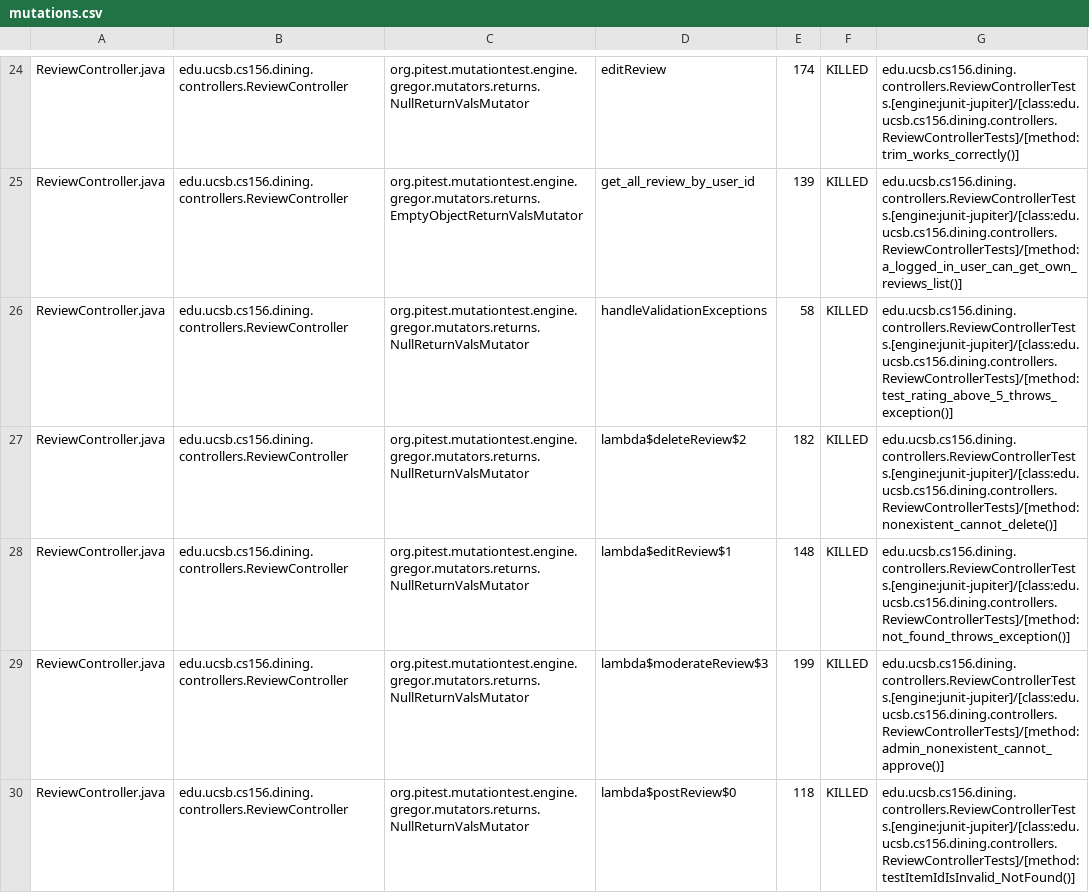
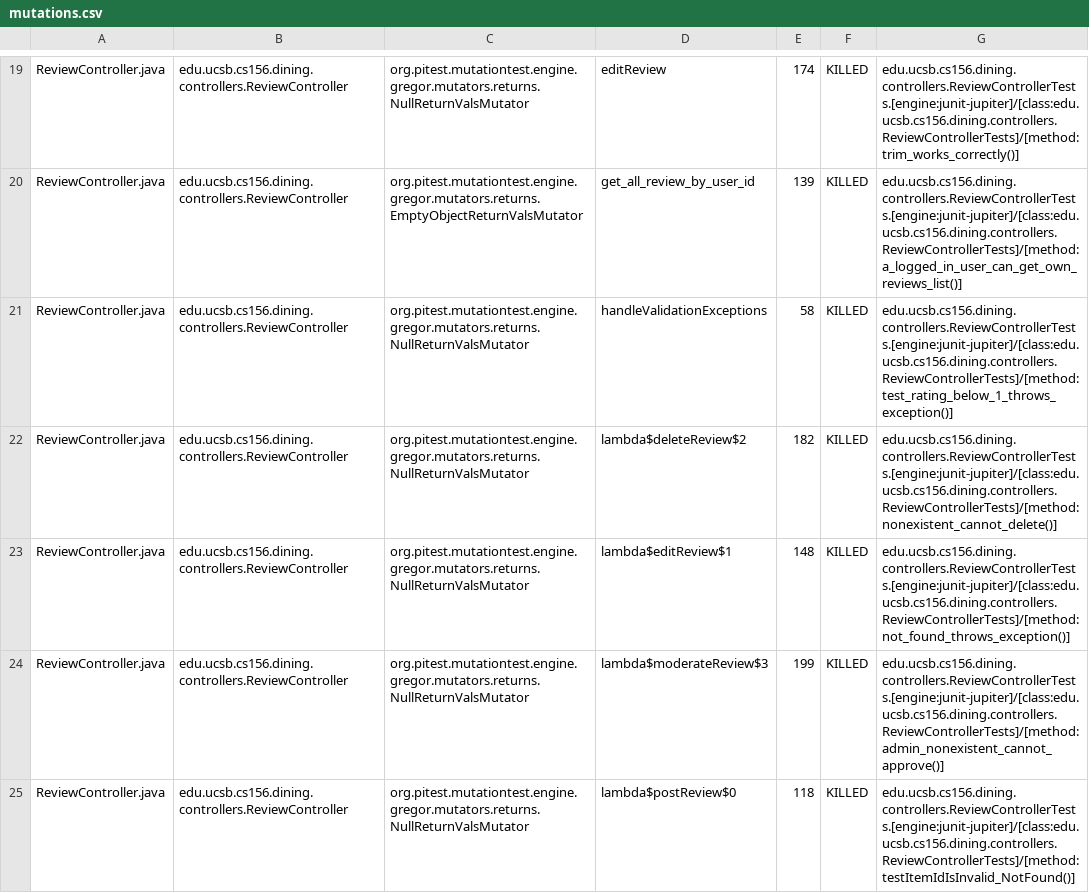
Before and after one commit to ucsb-cs156-s25/proj-dining-s25-08, a CSV file: prs/50/pitest/mutations.csv, drawn as a sheet; only a part is shown, gaps mark what is left out; the diff covers the shown part only.

Commit message:
Deploying to gh-pages from @ ucsb-cs156-s25/proj-dining-s25-08@be56f0c4f30710c7e72b1b6906c97395bcfcc4fb 🚀

```diff
--- a/prs/50/pitest/mutations.csv
+++ b/prs/50/pitest/mutations.csv
@@ -25,3 +20,3 @@ ReviewController.java,edu.ucsb.cs156.dining.controllers.ReviewController,org.pit
 ReviewController.java,edu.ucsb.cs156.dining.controllers.ReviewController,org.pitest.mutationtest.engine.gregor.mutators.returns.EmptyObjectReturnValsMutator,get_all_review_by_user_id,139,KILLED,edu.ucsb.cs156.dining.controllers.ReviewControllerTests.[engine:junit-jupiter]/[class:edu.ucsb.cs156.dining.controllers.ReviewControllerTests]/[method:a_logged_in_user_can_get_own_reviews_list()]
-ReviewController.java,edu.ucsb.cs156.dining.controllers.ReviewController,org.pitest.mutationtest.engine.gregor.mutators.returns.NullReturnValsMutator,handleValidationExceptions,58,KILLED,edu.ucsb.cs156.dining.controllers.ReviewControllerTests.[engine:junit-jupiter]/[class:edu.ucsb.cs156.dining.controllers.ReviewControllerTests]/[method:test_rating_above_5_throws_exception()]
+ReviewController.java,edu.ucsb.cs156.dining.controllers.ReviewController,org.pitest.mutationtest.engine.gregor.mutators.returns.NullReturnValsMutator,handleValidationExceptions,58,KILLED,edu.ucsb.cs156.dining.controllers.ReviewControllerTests.[engine:junit-jupiter]/[class:edu.ucsb.cs156.dining.controllers.ReviewControllerTests]/[method:test_rating_below_1_throws_exception()]
 ReviewController.java,edu.ucsb.cs156.dining.controllers.ReviewController,org.pitest.mutationtest.engine.gregor.mutators.returns.NullReturnValsMutator,lambda$deleteReview$2,182,KILLED,edu.ucsb.cs156.dining.controllers.ReviewControllerTests.[engine:junit-jupiter]/[class:edu.ucsb.cs156.dining.controllers.ReviewControllerTests]/[method:nonexistent_cannot_delete()]
```
Also changed, not shown: 2 added rows, 2 removed rows, 26 moved rows and 23 edited cells elsewhere in this file, 17 other files.
